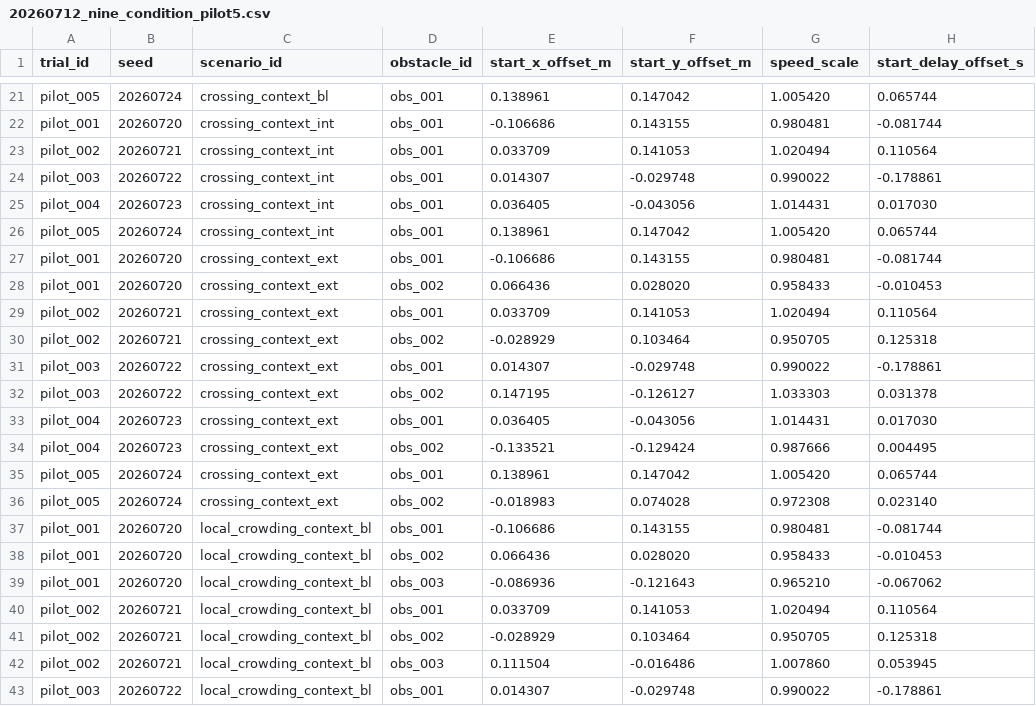
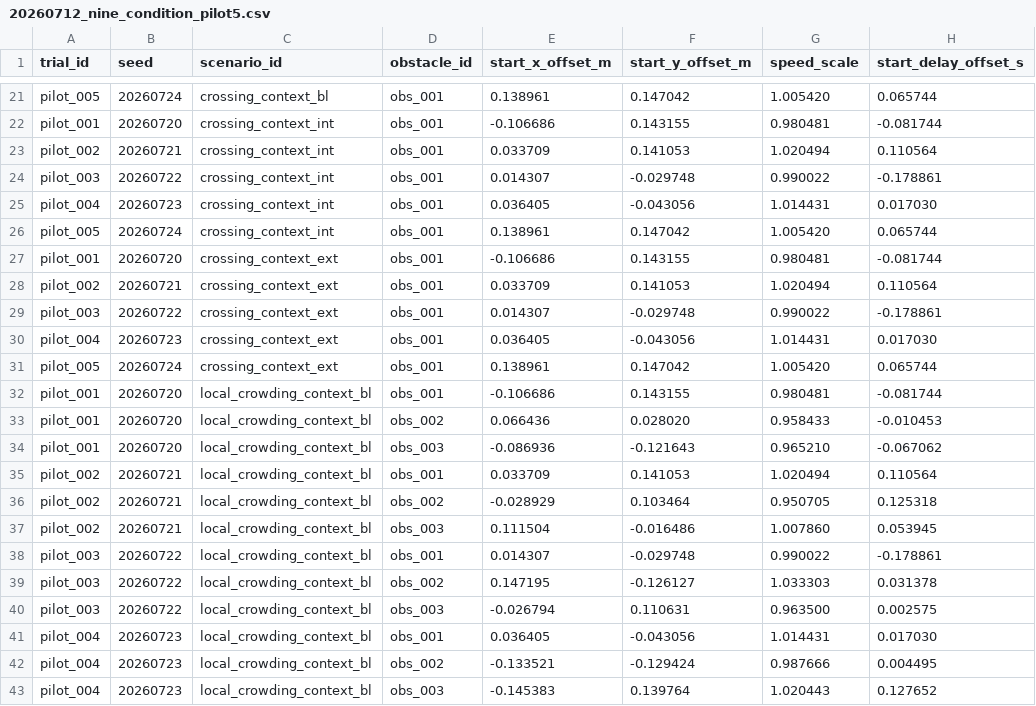
Before and after one commit to AUSIM-Lab-Group/panjian_ws, a CSV file: swarm_test/config/seed_manifests/20260712_nine_condition_pilot5.csv, drawn as a sheet; only a part is shown, gaps mark what is left out; the shorter side is filled out with more unchanged rows; the diff names each change by its address in the sheet, - before the commit and + after, or states it on an @@ line.

```diff
--- a/swarm_test/config/seed_manifests/20260712_nine_condition_pilot5.csv
+++ b/swarm_test/config/seed_manifests/20260712_nine_condition_pilot5.csv
-row 28: pilot_001 | 20260720 | crossing_context_ext | obs_002 | 0.066436 | 0.028020 | 0.958433 | -0.010453
-row 30: pilot_002 | 20260721 | crossing_context_ext | obs_002 | -0.028929 | 0.103464 | 0.950705 | 0.125318
-row 32: pilot_003 | 20260722 | crossing_context_ext | obs_002 | 0.147195 | -0.126127 | 1.033303 | 0.031378
-row 34: pilot_004 | 20260723 | crossing_context_ext | obs_002 | -0.133521 | -0.129424 | 0.987666 | 0.004495
-row 36: pilot_005 | 20260724 | crossing_context_ext | obs_002 | -0.018983 | 0.074028 | 0.972308 | 0.023140
```
Also changed, not shown: swarm_test/config/seed_manifests/20260712_nine_condition_formal30.csv, swarm_test/config/seed_manifests/20260714_nine_condition_pilot2.csv, 35 other files.
